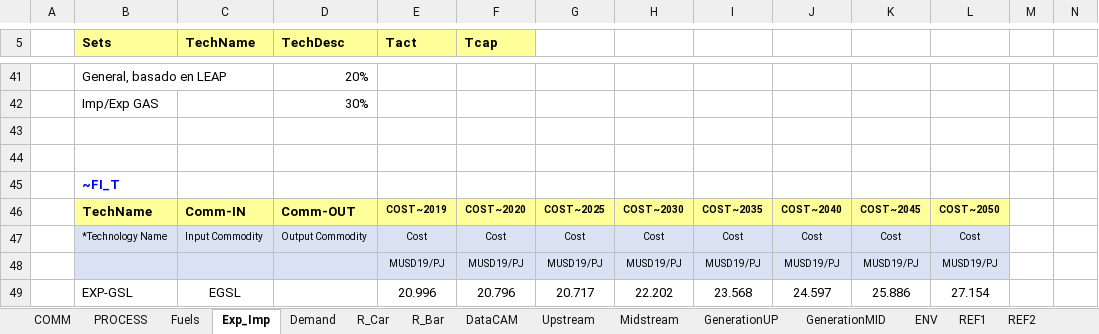
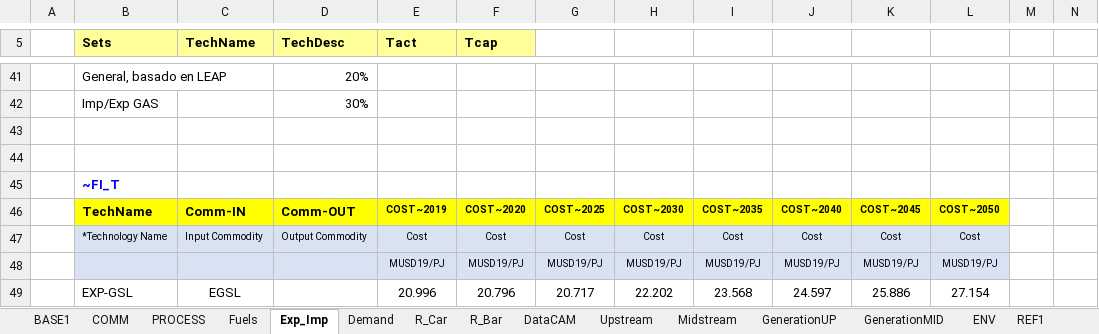
Before and after one commit to engcaicedo1/ModeloTIMESOG, an Excel workbook: VT_REG1_Company.xlsx, sheet Exp_Imp, drawn as a sheet; only a part is shown, gaps mark what is left out; values as stored, in another font and other column widths than the file's, no borders; the diff names each change by its address in the sheet, - before the commit and + after, or states it on an @@ line.

```diff
--- a/VT_REG1_Company.xlsx (sheet Exp_Imp)
+++ b/VT_REG1_Company.xlsx (sheet Exp_Imp)
+sheet tab: BASE1
-B46:L46 fill: #FFFF99
+B46:L46 fill: #FFFF00
```
Also changed, not shown: sheet R_Car.
